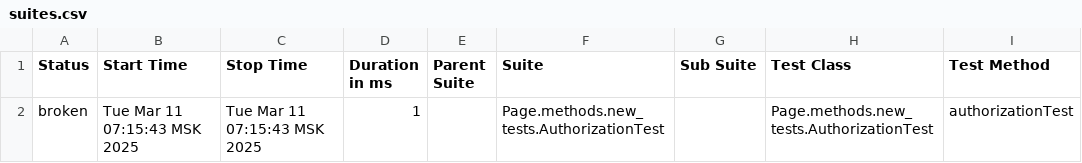
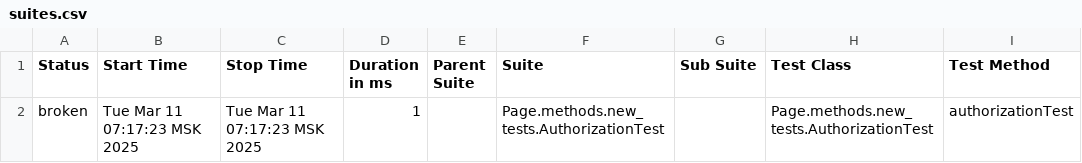
Before and after one commit to polinam-netprint/allure-reports-for-web, a CSV file: web-master/allure-maven-plugin/data/suites.csv, drawn as a sheet; only a part is shown; the diff names each change by its address in the sheet, - before the commit and + after, or states it on an @@ line.

Commit message:
Web Allure Report - master

```diff
--- a/web-master/allure-maven-plugin/data/suites.csv
+++ b/web-master/allure-maven-plugin/data/suites.csv
-B2 (Start Time): Tue Mar 11 07:15:43 MSK 2025
+B2 (Start Time): Tue Mar 11 07:17:23 MSK 2025
-C2 (Stop Time): Tue Mar 11 07:15:43 MSK 2025
+C2 (Stop Time): Tue Mar 11 07:17:23 MSK 2025
```
Also changed, not shown: 13 other files.
